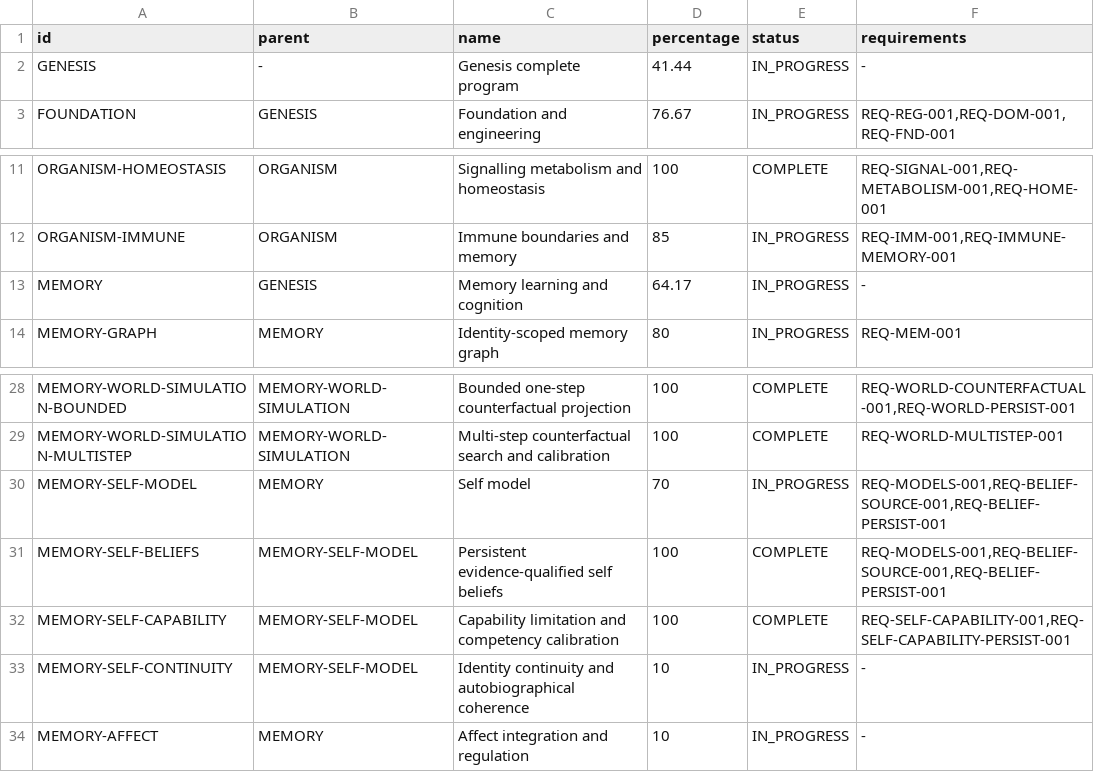
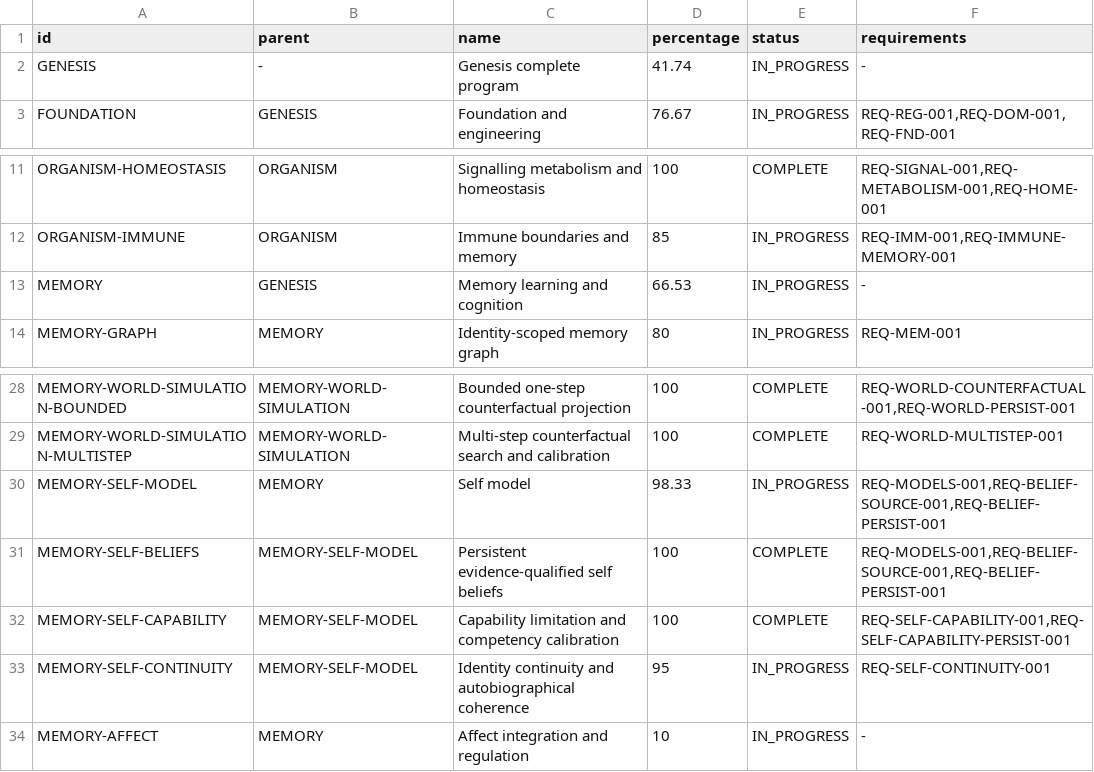
Before and after one commit to jayprophit/Genesis, a TSV file: registry/completion_report.tsv, drawn as a sheet; only a part is shown, gaps mark what is left out.

```diff
--- a/registry/completion_report.tsv
+++ b/registry/completion_report.tsv
@@ -1,3 +1,3 @@
 id	parent	name	percentage	status	requirements
-GENESIS	-	Genesis complete program	41.44	IN_PROGRESS	-
+GENESIS	-	Genesis complete program	41.74	IN_PROGRESS	-
 FOUNDATION	GENESIS	Foundation and engineering	76.67	IN_PROGRESS	REQ-REG-001,REQ-DOM-001,REQ-FND-001
@@ -12,3 +12,3 @@ ORGANISM-HOMEOSTASIS	ORGANISM	Signalling metabolism and homeostasis	100	COMPLETE
 ORGANISM-IMMUNE	ORGANISM	Immune boundaries and memory	85	IN_PROGRESS	REQ-IMM-001,REQ-IMMUNE-MEMORY-001
-MEMORY	GENESIS	Memory learning and cognition	64.17	IN_PROGRESS	-
+MEMORY	GENESIS	Memory learning and cognition	66.53	IN_PROGRESS	-
 MEMORY-GRAPH	MEMORY	Identity-scoped memory graph	80	IN_PROGRESS	REQ-MEM-001
@@ -29,6 +29,6 @@ MEMORY-WORLD-SIMULATION-BOUNDED	MEMORY-WORLD-SIMULATION	Bounded one-step counter
 MEMORY-WORLD-SIMULATION-MULTISTEP	MEMORY-WORLD-SIMULATION	Multi-step counterfactual search and calibration	100	COMPLETE	REQ-WORLD-MULTISTEP-001
-MEMORY-SELF-MODEL	MEMORY	Self model	70	IN_PROGRESS	REQ-MODELS-001,REQ-BELIEF-SOURCE-001,REQ-BELIEF-PERSIST-001
+MEMORY-SELF-MODEL	MEMORY	Self model	98.33	IN_PROGRESS	REQ-MODELS-001,REQ-BELIEF-SOURCE-001,REQ-BELIEF-PERSIST-001
 MEMORY-SELF-BELIEFS	MEMORY-SELF-MODEL	Persistent evidence-qualified self beliefs	100	COMPLETE	REQ-MODELS-001,REQ-BELIEF-SOURCE-001,REQ-BELIEF-PERSIST-001
 MEMORY-SELF-CAPABILITY	MEMORY-SELF-MODEL	Capability limitation and competency calibration	100	COMPLETE	REQ-SELF-CAPABILITY-001,REQ-SELF-CAPABILITY-PERSIST-001
-MEMORY-SELF-CONTINUITY	MEMORY-SELF-MODEL	Identity continuity and autobiographical coherence	10	IN_PROGRESS	-
+MEMORY-SELF-CONTINUITY	MEMORY-SELF-MODEL	Identity continuity and autobiographical coherence	95	IN_PROGRESS	REQ-SELF-CONTINUITY-001
 MEMORY-AFFECT	MEMORY	Affect integration and regulation	10	IN_PROGRESS	-
```
Also changed, not shown: registry/completion_components.tsv, registry/requirements.tsv, 6 other files.
